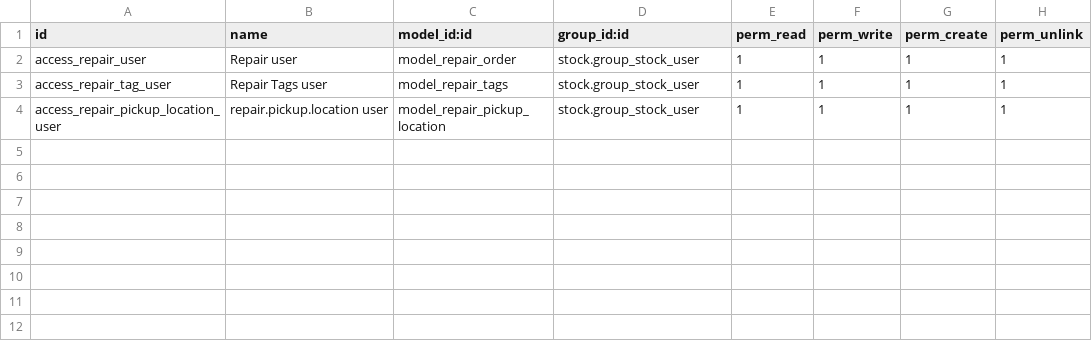
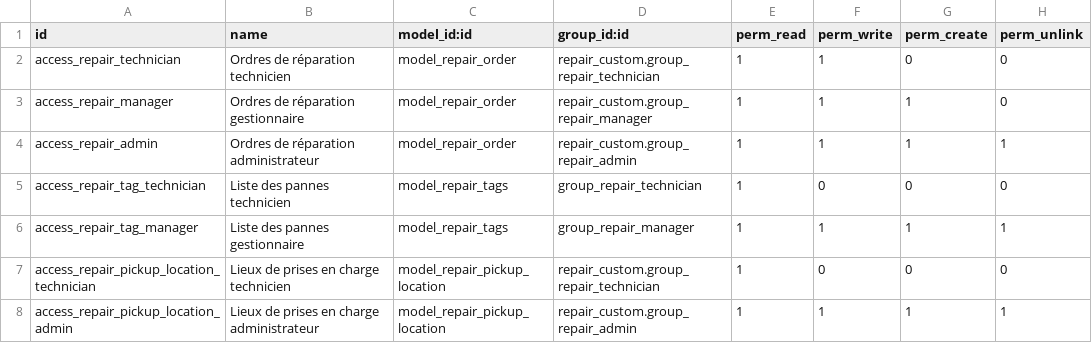
Before and after one commit to 1gosh/custom_addons, a CSV file: repair_custom/security/ir.model.access.csv, drawn as a sheet.

```diff
--- a/repair_custom/security/ir.model.access.csv
+++ b/repair_custom/security/ir.model.access.csv
@@ -1,4 +1,8 @@
 id,name,model_id:id,group_id:id,perm_read,perm_write,perm_create,perm_unlink
-access_repair_user,Repair user,model_repair_order,stock.group_stock_user,1,1,1,1
-access_repair_tag_user,Repair Tags user,model_repair_tags,stock.group_stock_user,1,1,1,1
-access_repair_pickup_location_user,repair.pickup.location user,model_repair_pickup_location,stock.group_stock_user,1,1,1,1
+access_repair_technician,Ordres de réparation technicien,model_repair_order,repair_custom.group_repair_technician,1,1,0,0
+access_repair_manager,Ordres de réparation gestionnaire,model_repair_order,repair_custom.group_repair_manager,1,1,1,0
+access_repair_admin,Ordres de réparation administrateur,model_repair_order,repair_custom.group_repair_admin,1,1,1,1
+access_repair_tag_technician,Liste des pannes technicien,model_repair_tags,group_repair_technician,1,0,0,0
+access_repair_tag_manager,Liste des pannes gestionnaire,model_repair_tags,group_repair_manager,1,1,1,1
+access_repair_pickup_location_technician,Lieux de prises en charge technicien,model_repair_pickup_location,repair_custom.group_repair_technician,1,0,0,0
+access_repair_pickup_location_admin,Lieux de prises en charge administrateur,model_repair_pickup_location,repair_custom.group_repair_admin,1,1,1,1
```
Also changed, not shown: repair_devices/security/ir.model.access.csv, 6 other files.
